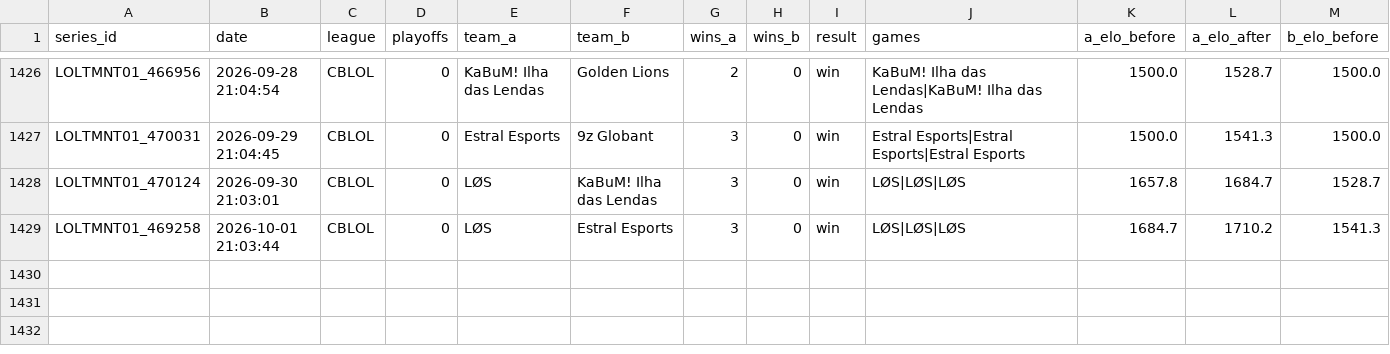
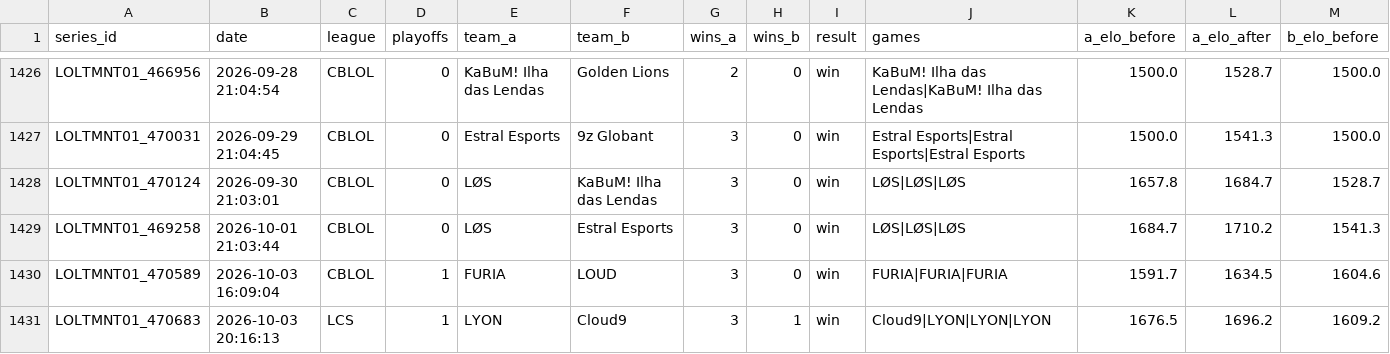
Before and after one commit to zackaids/league-predictor, a CSV file: data/processed/2026_series.csv, drawn as a sheet; only a part is shown, gaps mark what is left out; rows hold the shown columns only; the diff names each change by its address in the sheet, - before the commit and + after, or states it on an @@ line.

```diff
--- a/data/processed/2026_series.csv
+++ b/data/processed/2026_series.csv
+row 1430: LOLTMNT01_470589 | 2026-10-03 16:09:04 | CBLOL | 1 | FURIA | LOUD | 3 | 0 | win | FURIA|FURIA|FURIA | 1591.7 | 1634.5 | 1604.6
+row 1431: LOLTMNT01_470683 | 2026-10-03 20:16:13 | LCS | 1 | LYON | Cloud9 | 3 | 1 | win | Cloud9|LYON|LYON|LYON | 1676.5 | 1696.2 | 1609.2
```
Also changed, not shown: data/processed/2026_calibrated_ratings.csv, data/processed/2026_team_elo.csv, 7 other files.
